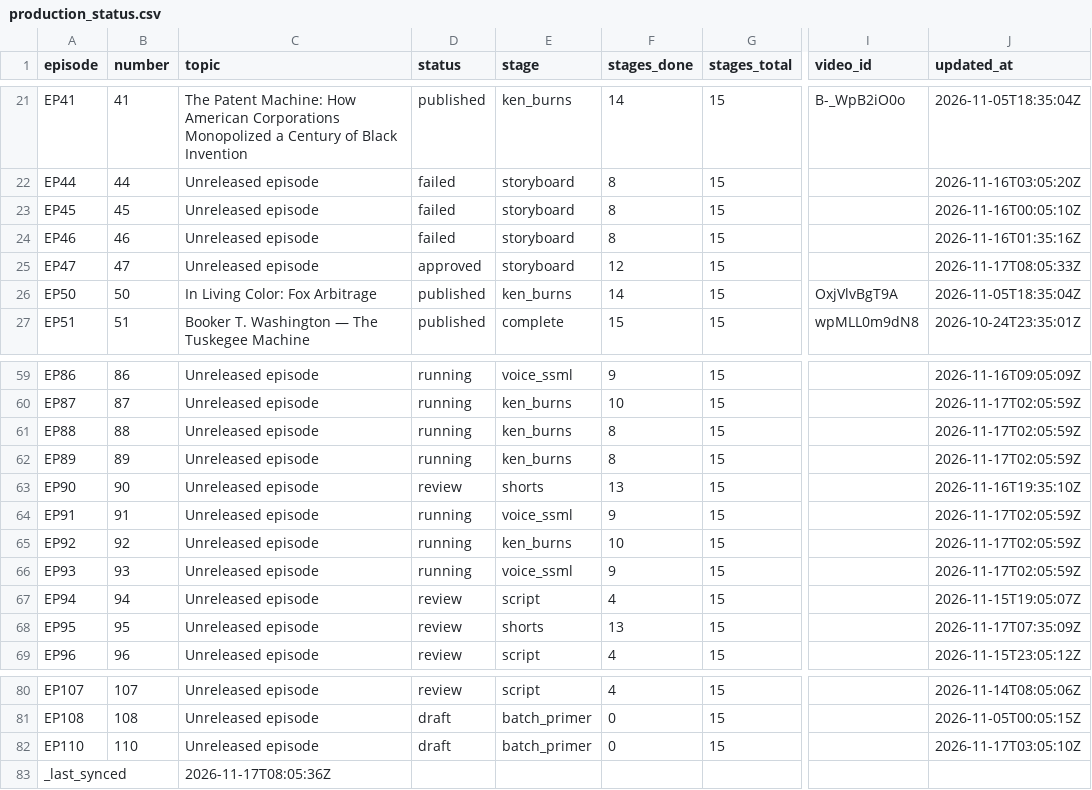
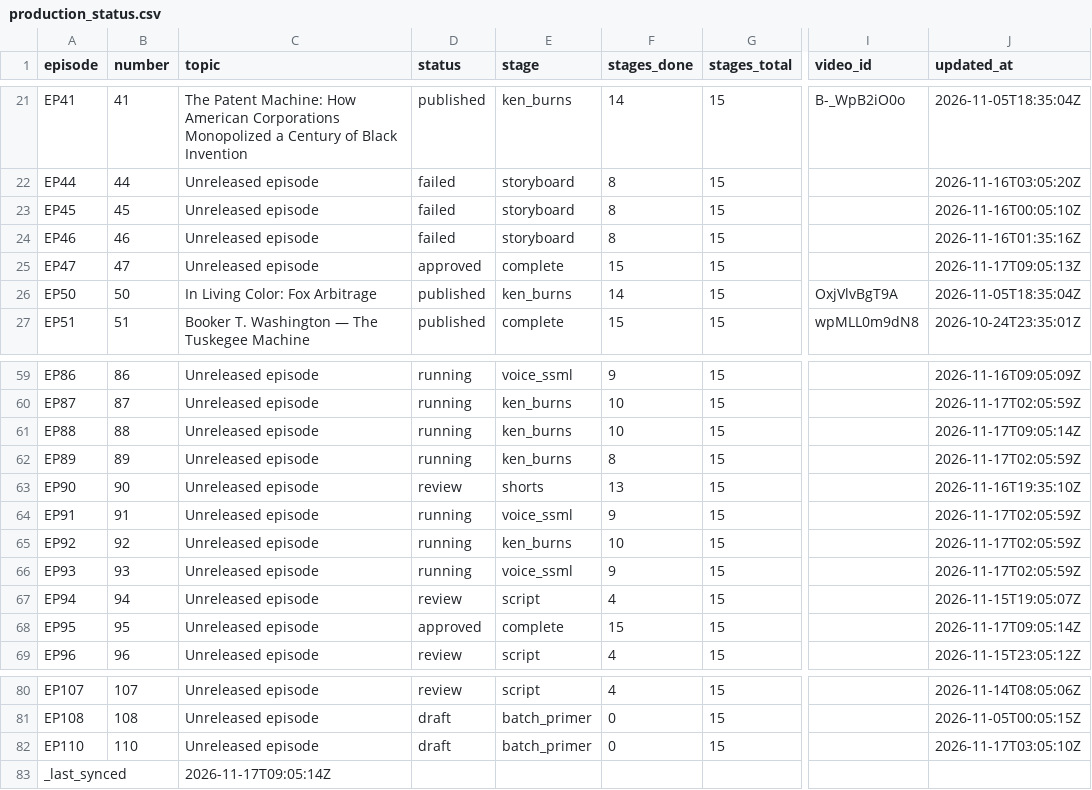
Before and after one commit to Dixon8303/ImaginariumOzone, a CSV file: status/production_status.csv, drawn as a sheet; only a part is shown, gaps mark what is left out; the diff names each change by its address in the sheet, - before the commit and + after, or states it on an @@ line.

Commit message:
sync: production status csv

```diff
--- a/status/production_status.csv
+++ b/status/production_status.csv
-E25 (stage): storyboard
+E25 (stage): complete
-F25 (stages_done): 12
+F25 (stages_done): 15
-J25 (updated_at): 2026-11-17T08:05:33Z
+J25 (updated_at): 2026-11-17T09:05:13Z
-F61 (stages_done): 8
+F61 (stages_done): 10
-J61 (updated_at): 2026-11-17T02:05:59Z
+J61 (updated_at): 2026-11-17T09:05:14Z
-D68 (status): review
+D68 (status): approved
-E68 (stage): shorts
+E68 (stage): complete
-F68 (stages_done): 13
+F68 (stages_done): 15
-J68 (updated_at): 2026-11-17T07:35:09Z
+J68 (updated_at): 2026-11-17T09:05:14Z
-C83 (topic): 2026-11-17T08:05:36Z
+C83 (topic): 2026-11-17T09:05:14Z
```
